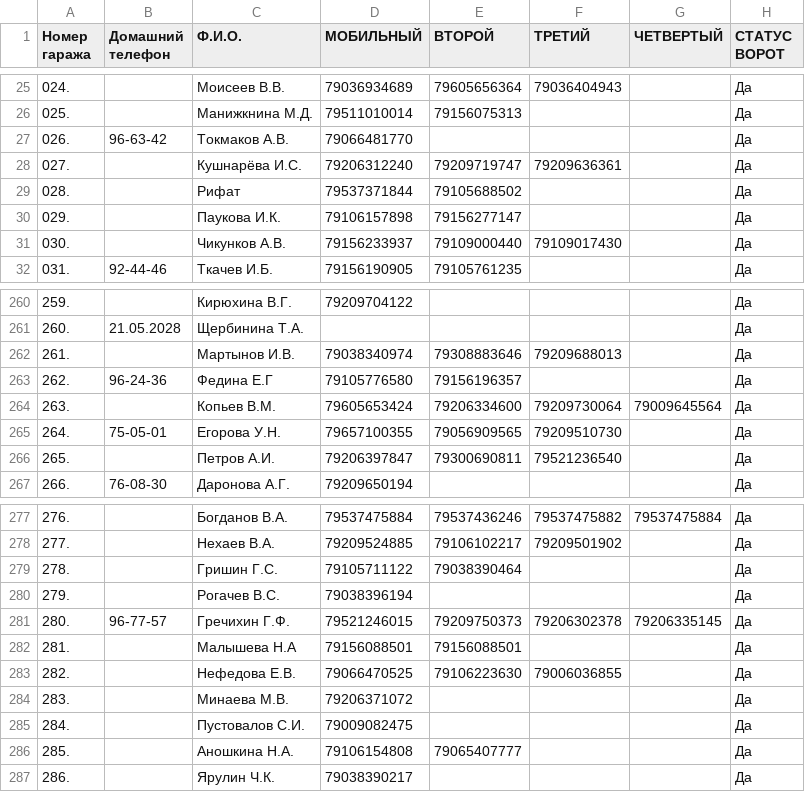
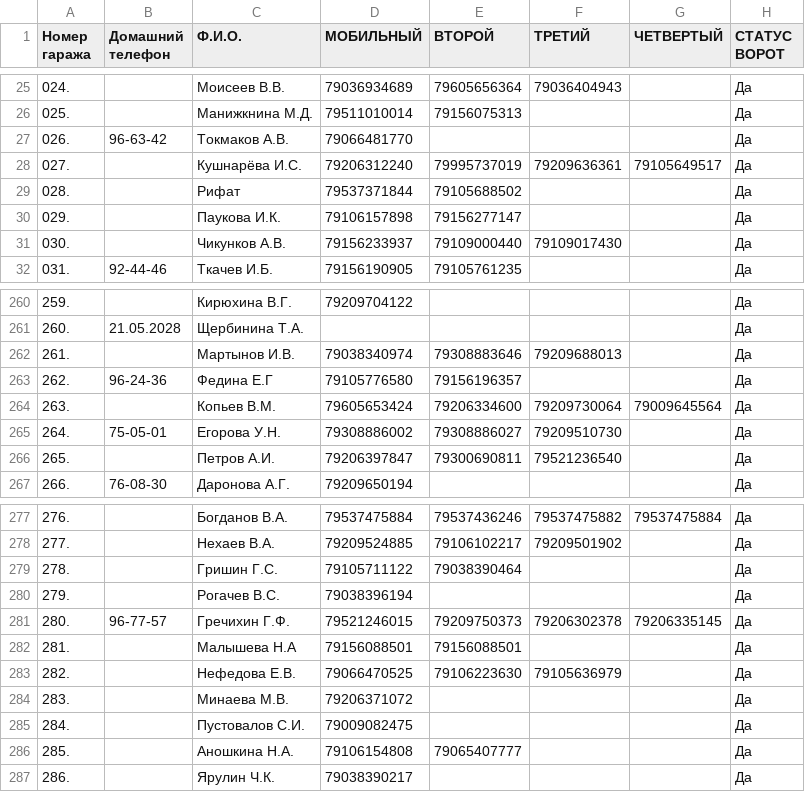
Before and after one commit to slaav1k/fakel, a CSV file: numbers.csv, drawn as a sheet; only a part is shown, gaps mark what is left out.

```diff
--- a/numbers.csv
+++ b/numbers.csv
@@ -27,3 +27,3 @@
 026.;96-63-42;Токмаков А.В.;79066481770;;;;Да
-027.; ;Кушнарёва И.С.;79206312240;79209719747;79209636361;;Да
+027.; ;Кушнарёва И.С.;79206312240;79995737019;79209636361;79105649517;Да
 028.; ;Рифат;79537371844;79105688502;;;Да
@@ -264,3 +264,3 @@
 263.; ;Копьев В.М.;79605653424;79206334600;79209730064;79009645564;Да
-264.;75-05-01;Егорова У.Н.;79657100355;79056909565;79209510730;;Да
+264.;75-05-01;Егорова У.Н.;79308886002;79308886027;79209510730;;Да
 265.; ;Петров А.И.;79206397847;79300690811;79521236540;;Да
@@ -282,3 +282,3 @@
 281.; ;Малышева Н.А;79156088501;79156088501;;;Да
-282.; ;Нефедова Е.В.;79066470525;79106223630;79006036855;;Да
+282.; ;Нефедова Е.В.;79066470525;79106223630;79105636979;;Да
 283.; ;Минаева М.В.;79206371072;;;;Да
```
Also changed, not shown: example.csv, 1 other file.
